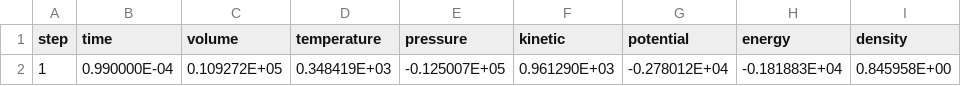
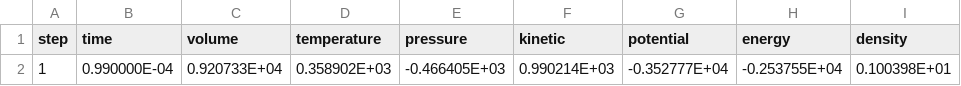
Before and after one commit to flavianowilliams/HICOLM3, a CSV file: examples/H2O/md/thermodynamics.csv, drawn as a sheet.

```diff
--- a/examples/H2O/md/thermodynamics.csv
+++ b/examples/H2O/md/thermodynamics.csv
@@ -1,2 +1,2 @@
      step,          time,         volume,      temperature,    pressure,      kinetic,       potential,      energy,       density
-            1,  0.990000E-04,  0.109272E+05,  0.348419E+03, -0.125007E+05,  0.961290E+03, -0.278012E+04, -0.181883E+04,  0.845958E+00
+            1,  0.990000E-04,  0.920733E+04,  0.358902E+03, -0.466405E+03,  0.990214E+03, -0.352777E+04, -0.253755E+04,  0.100398E+01
```
Also changed, not shown: examples/H2O/md/atoms.csv, examples/H2O/md/lattice.csv, 6 other files.
